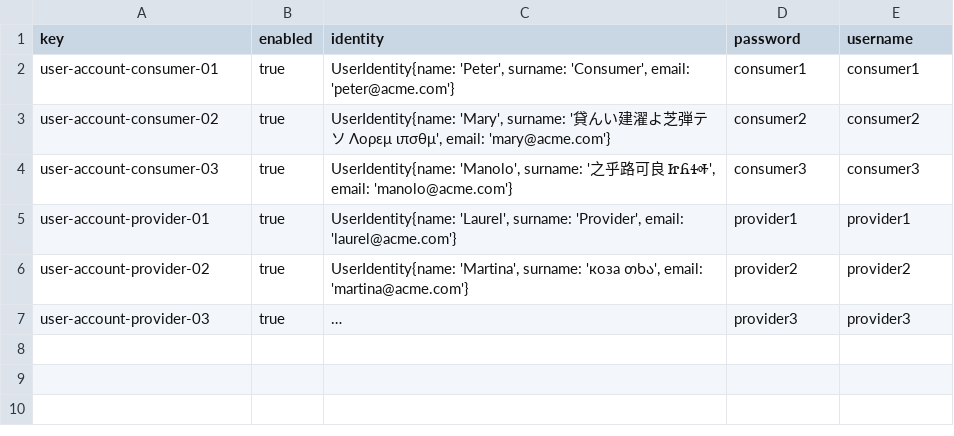
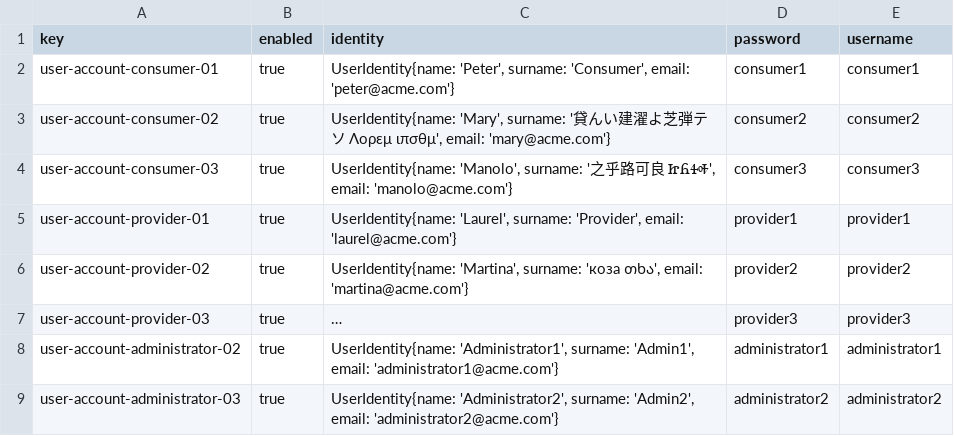
Before and after one commit to ivafrurai/Acme-Starters-C, a CSV file: src/main/resources/WEB-INF/data/sample/batch-01/user-account.csv, drawn as a sheet; long unchanged cells end in …; the diff names each change by its address in the sheet, - before the commit and + after, or states it on an @@ line.

Commit message:
Created two administrator accounts

```diff
--- a/src/main/resources/WEB-INF/data/sample/batch-01/user-account.csv
+++ b/src/main/resources/WEB-INF/data/sample/batch-01/user-account.csv
+row 8: user-account-administrator-02 | true | UserIdentity{name: 'Administrator1', surname: 'Admin1', email: 'administrator1@acme.com'} | administrator1 | administrator1
+row 9: user-account-administrator-03 | true | UserIdentity{name: 'Administrator2', surname: 'Admin2', email: 'administrator2@acme.com'} | administrator2 | administrator2
```
